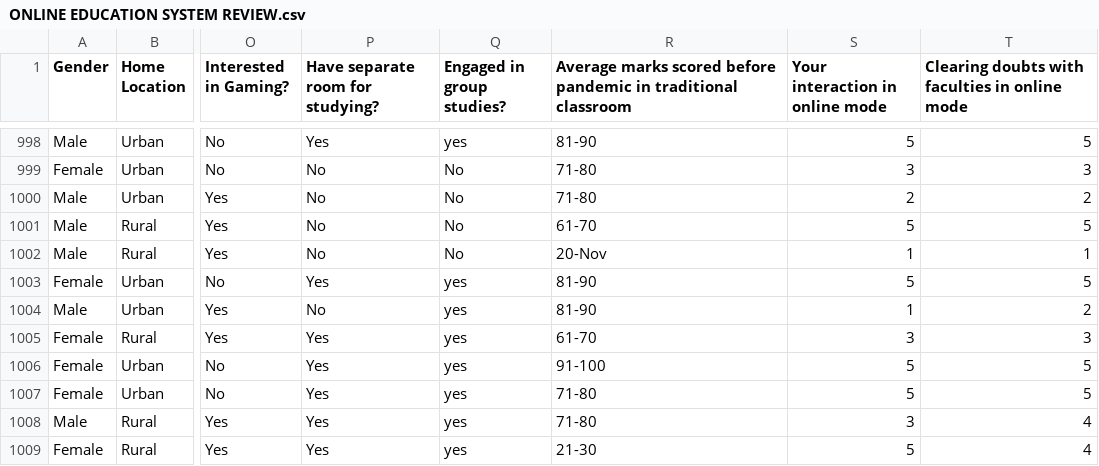
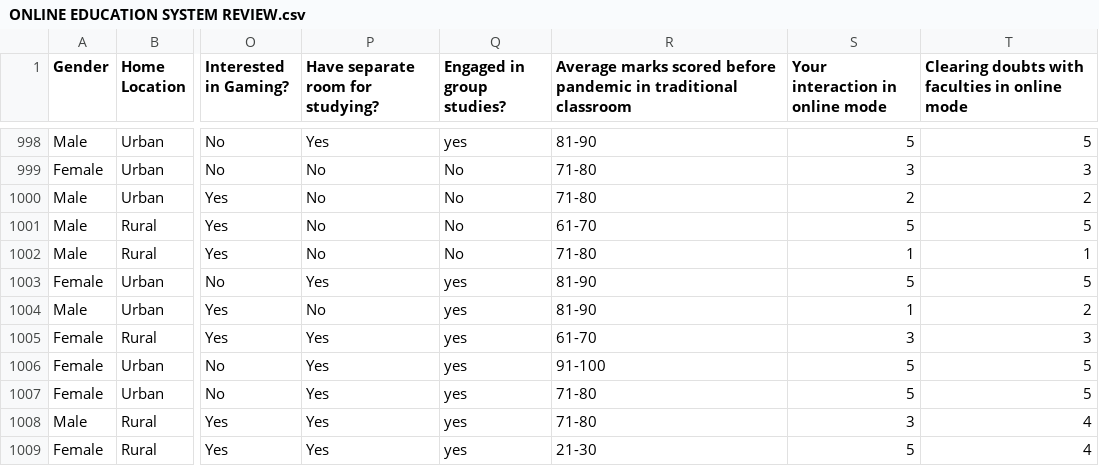
Before and after one commit to smartinternz02/SI-GuidedProject-536343-1691552570, a CSV file: ONLINE EDUCATION SYSTEM REVIEW.csv, drawn as a sheet; only a part is shown, gaps mark what is left out; the diff covers the shown part only; the diff names each change by its address in the sheet, - before the commit and + after, or states it on an @@ line.

```diff
--- a/ONLINE EDUCATION SYSTEM REVIEW.csv
+++ b/ONLINE EDUCATION SYSTEM REVIEW.csv
-R1002: 20-Nov
+R1002: 71-80
```
Also changed, not shown: 5 edited cells elsewhere in this file.
